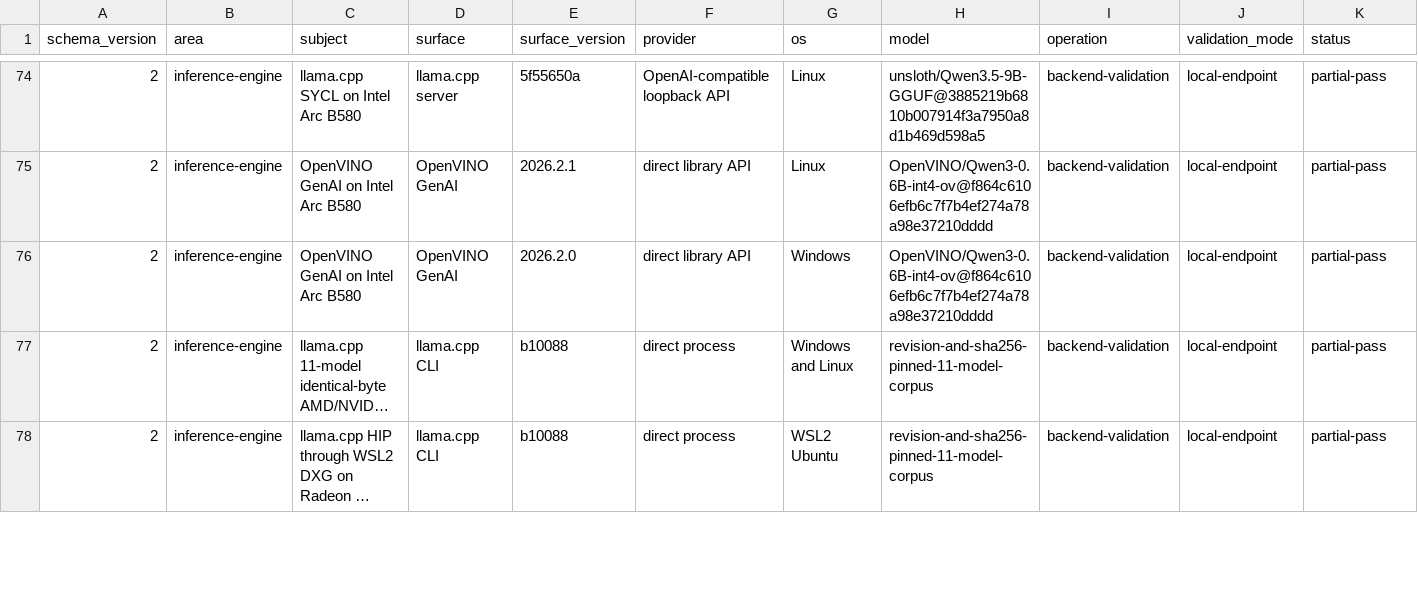
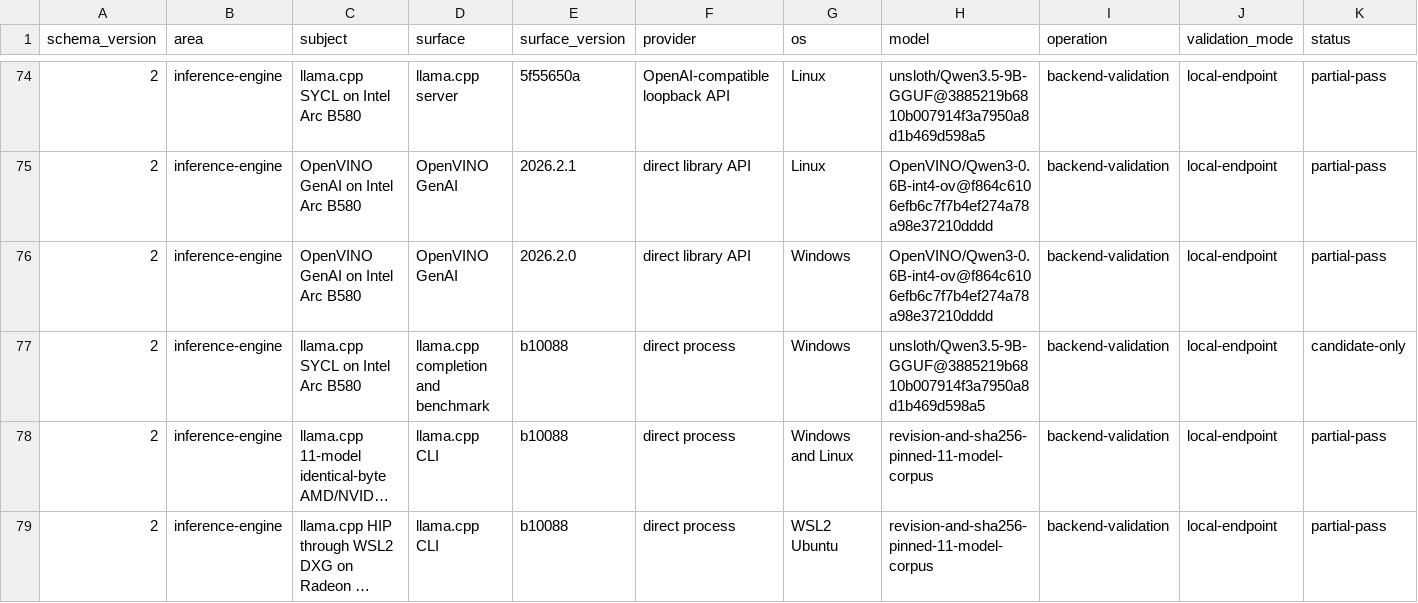
Before and after one commit to hysel/haven-42, a TSV file: config/evidence-catalog.tsv, drawn as a sheet; only a part is shown, gaps mark what is left out; long unchanged cells end in …; rows hold the shown columns only; the diff covers the shown part only; the diff names each change by its address in the sheet, - before the commit and + after, or states it on an @@ line.

Commit message:
Expand cross-platform validation evidence (#59)

```diff
--- a/config/evidence-catalog.tsv
+++ b/config/evidence-catalog.tsv
+row 77: 2 | inference-engine | llama.cpp SYCL on Intel Arc B580 | llama.cpp completion and benchmark | b10088 | direct process | Windows | unsloth/Qwen3.5-9B-GGUF@3885219b6810b007914f3a7950a8d1b469d598a5 | backend-validation | local-endpoint | candidate-only
```
Also changed, not shown: 2 added rows and 5 edited cells elsewhere in this file, config/wiki-sync.tsv, 34 other files.
